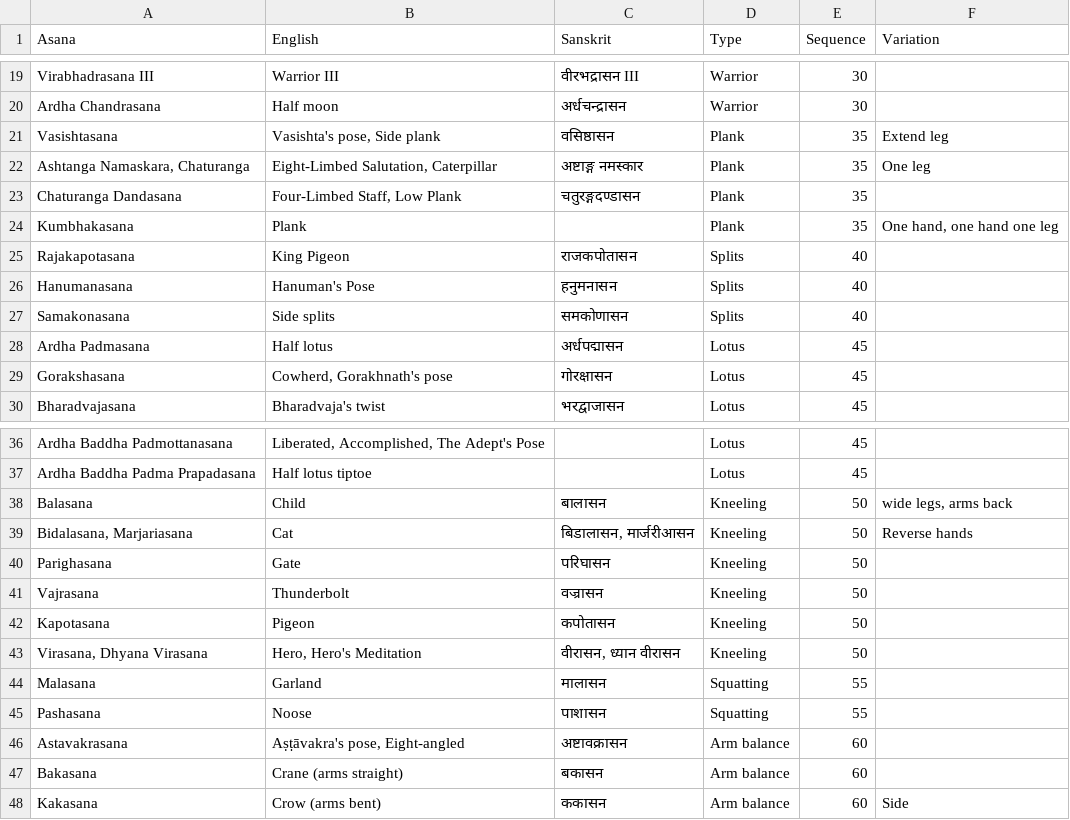
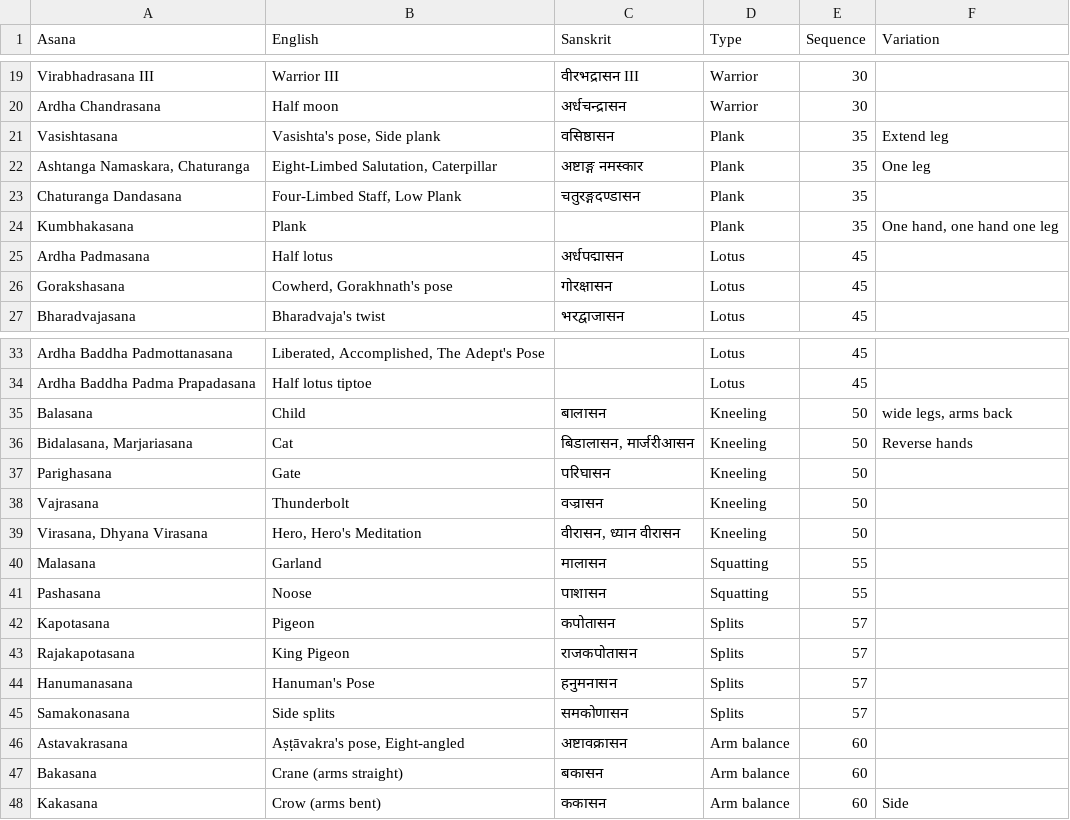
Before and after one commit to deanturpin/yogr, a CSV file: asana.csv, drawn as a sheet; only a part is shown, gaps mark what is left out; removed rows and columns are numbered as before the commit, all else as after; the diff names each change by its address in the sheet, - before the commit and + after, or states it on an @@ line.

Commit message:
Move pigeon to splits

```diff
--- a/asana.csv
+++ b/asana.csv
-row 25: Rajakapotasana | King Pigeon | राजकपोतासन | Splits | 40
-row 26: Hanumanasana | Hanuman's Pose | हनुमनासन | Splits | 40
-row 27: Samakonasana | Side splits | समकोणासन | Splits | 40
-row 42: Kapotasana | Pigeon | कपोतासन | Kneeling | 50
+row 42: Kapotasana | Pigeon | कपोतासन | Splits | 57
+row 43: Rajakapotasana | King Pigeon | राजकपोतासन | Splits | 57
+row 44: Hanumanasana | Hanuman's Pose | हनुमनासन | Splits | 57
+row 45: Samakonasana | Side splits | समकोणासन | Splits | 57
```
